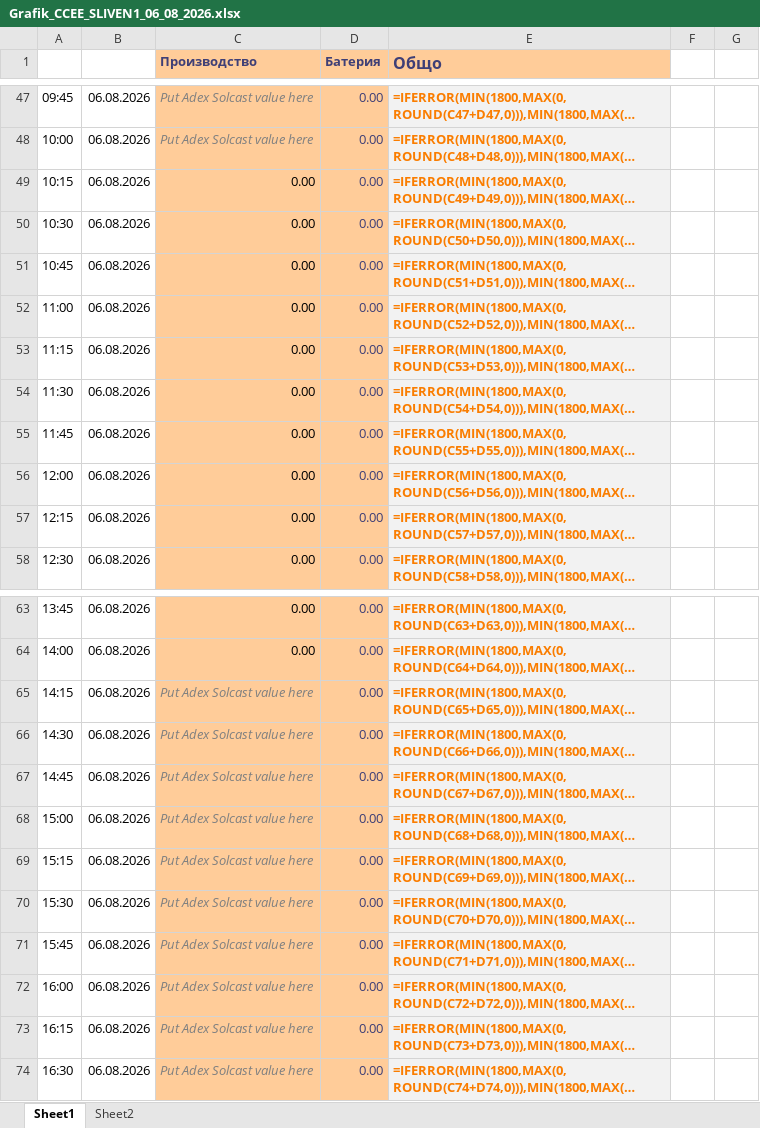
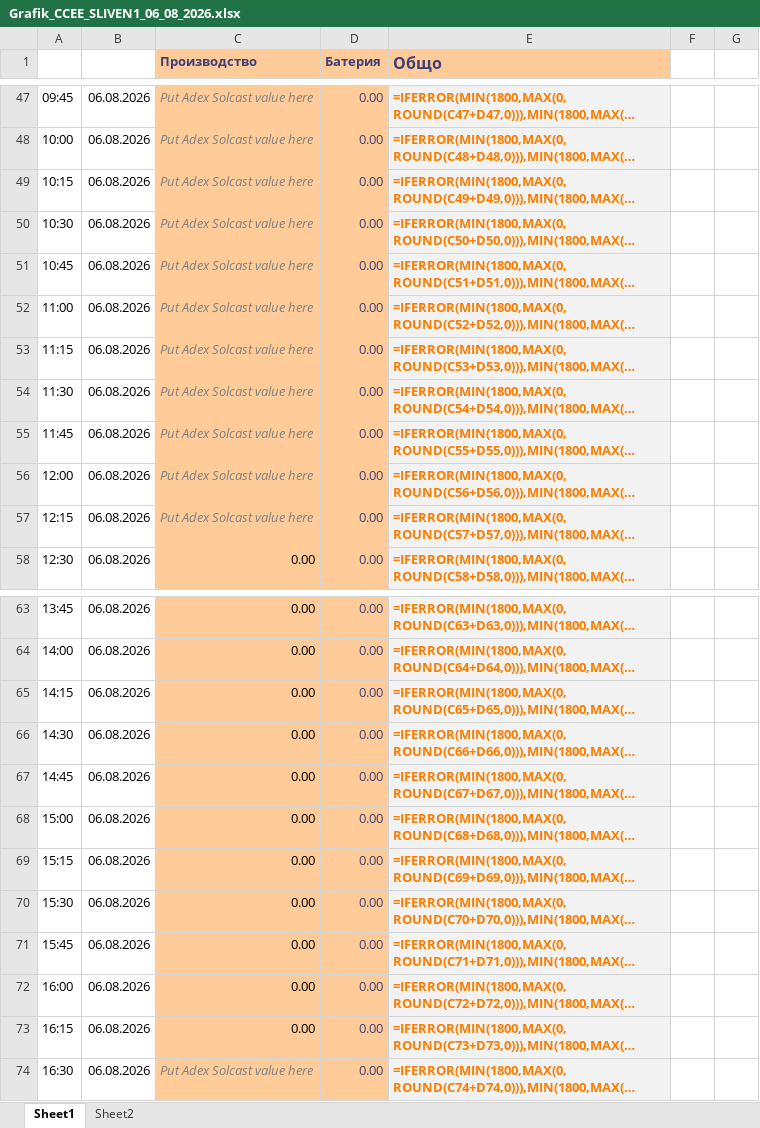
Before and after one commit to kkirov-nvp/battery-bot-site, an Excel workbook: Grafik_CCEE_SLIVEN1_06_08_2026.xlsx, sheet Sheet1, drawn as a sheet; only a part is shown, gaps mark what is left out; long unchanged cells end in …; values as stored, in another font and other column widths than the file's, no borders; formulas without a stored value are shown as written; the diff names each change by its address in the sheet, - before the commit and + after, or states it on an @@ line.

```diff
--- a/Grafik_CCEE_SLIVEN1_06_08_2026.xlsx (sheet Sheet1)
+++ b/Grafik_CCEE_SLIVEN1_06_08_2026.xlsx (sheet Sheet1)
-C49:C57 (Производство): 0.00
+C49:C57 (Производство): Put Adex Solcast value here
@@ C49:C57 italic: off → on, text colour: black → #808080 @@
-C65:C73 (Производство): Put Adex Solcast value here
+C65:C73 (Производство): 0.00
@@ C65:C73 italic: on → off, text colour: #808080 → black @@
```
Also changed, not shown: 1 other file.
